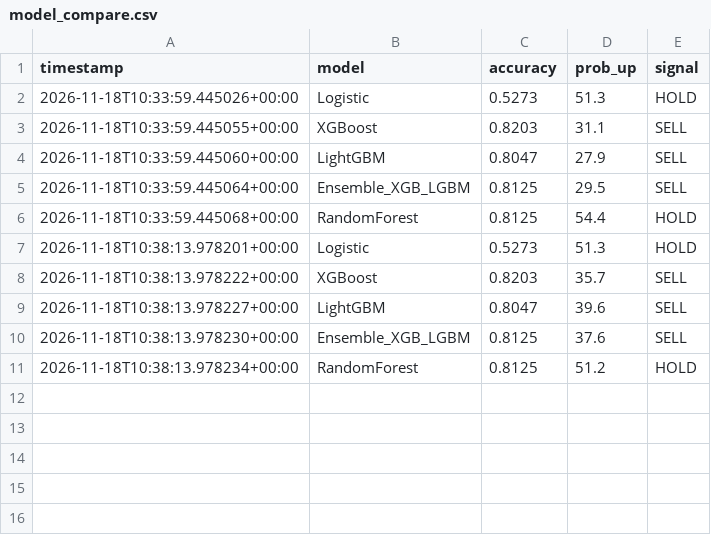
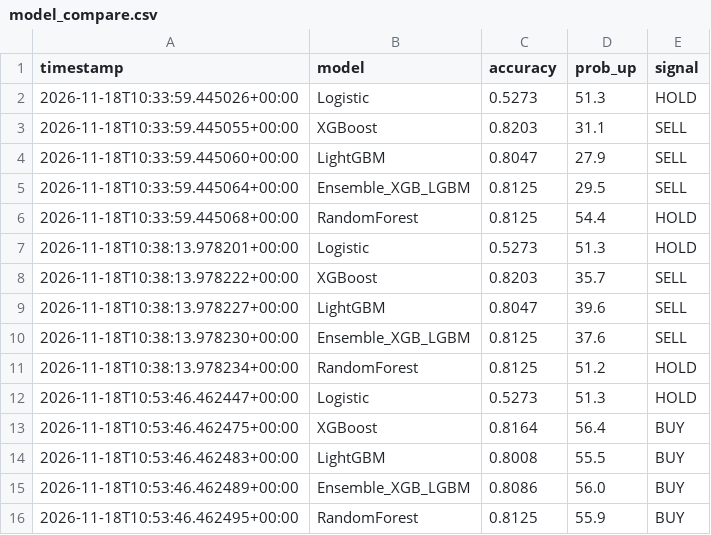
Before and after one commit to britsnico-commits/fxbot, a CSV file: results/model_compare.csv, drawn as a sheet.

```diff
--- a/results/model_compare.csv
+++ b/results/model_compare.csv
@@ -11 +11,6 @@ timestamp,model,accuracy,prob_up,signal
 2026-11-18T10:38:13.978234+00:00,RandomForest,0.8125,51.2,HOLD
+2026-11-18T10:53:46.462447+00:00,Logistic,0.5273,51.3,HOLD
+2026-11-18T10:53:46.462475+00:00,XGBoost,0.8164,56.4,BUY
+2026-11-18T10:53:46.462483+00:00,LightGBM,0.8008,55.5,BUY
+2026-11-18T10:53:46.462489+00:00,Ensemble_XGB_LGBM,0.8086,56.0,BUY
+2026-11-18T10:53:46.462495+00:00,RandomForest,0.8125,55.9,BUY
```
Also changed, not shown: results/live_log.csv, results/predictions.csv, 3 other files.
